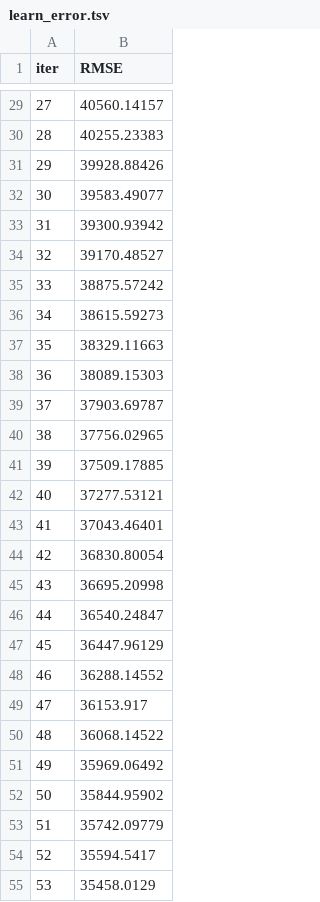
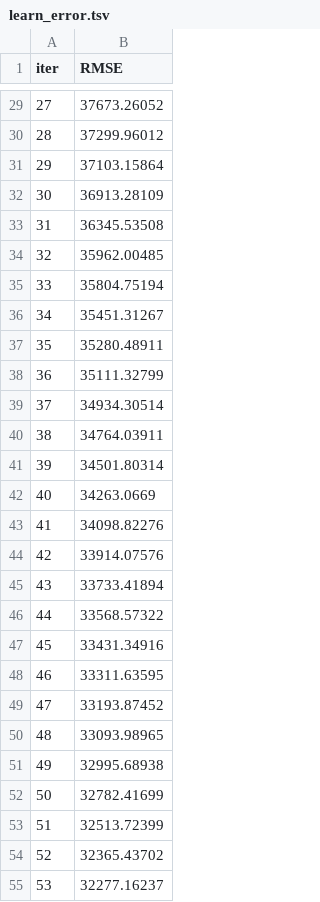
Before and after one commit to johncharles-dev/HDB-Resale-Price-Prediction-and-Recommendation, a TSV file: Model_Building/catboost_info/learn_error.tsv, drawn as a sheet; only a part is shown, gaps mark what is left out; the diff covers the shown part only.

```diff
--- a/Model_Building/catboost_info/learn_error.tsv
+++ b/Model_Building/catboost_info/learn_error.tsv
@@ -29,27 +29,27 @@ iter	RMSE
-27	40560.14157
-28	40255.23383
-29	39928.88426
-30	39583.49077
-31	39300.93942
-32	39170.48527
-33	38875.57242
-34	38615.59273
-35	38329.11663
-36	38089.15303
-37	37903.69787
-38	37756.02965
-39	37509.17885
-40	37277.53121
-41	37043.46401
-42	36830.80054
-43	36695.20998
-44	36540.24847
-45	36447.96129
-46	36288.14552
-47	36153.917
-48	36068.14522
-49	35969.06492
-50	35844.95902
-51	35742.09779
-52	35594.5417
-53	35458.0129
+27	37673.26052
+28	37299.96012
+29	37103.15864
+30	36913.28109
+31	36345.53508
+32	35962.00485
+33	35804.75194
+34	35451.31267
+35	35280.48911
+36	35111.32799
+37	34934.30514
+38	34764.03911
+39	34501.80314
+40	34263.0669
+41	34098.82276
+42	33914.07576
+43	33733.41894
+44	33568.57322
+45	33431.34916
+46	33311.63595
+47	33193.87452
+48	33093.98965
+49	32995.68938
+50	32782.41699
+51	32513.72399
+52	32365.43702
+53	32277.16237
```
Also changed, not shown: 73 edited cells elsewhere in this file, Model_Building/catboost_info/time_left.tsv, 3 other files.
